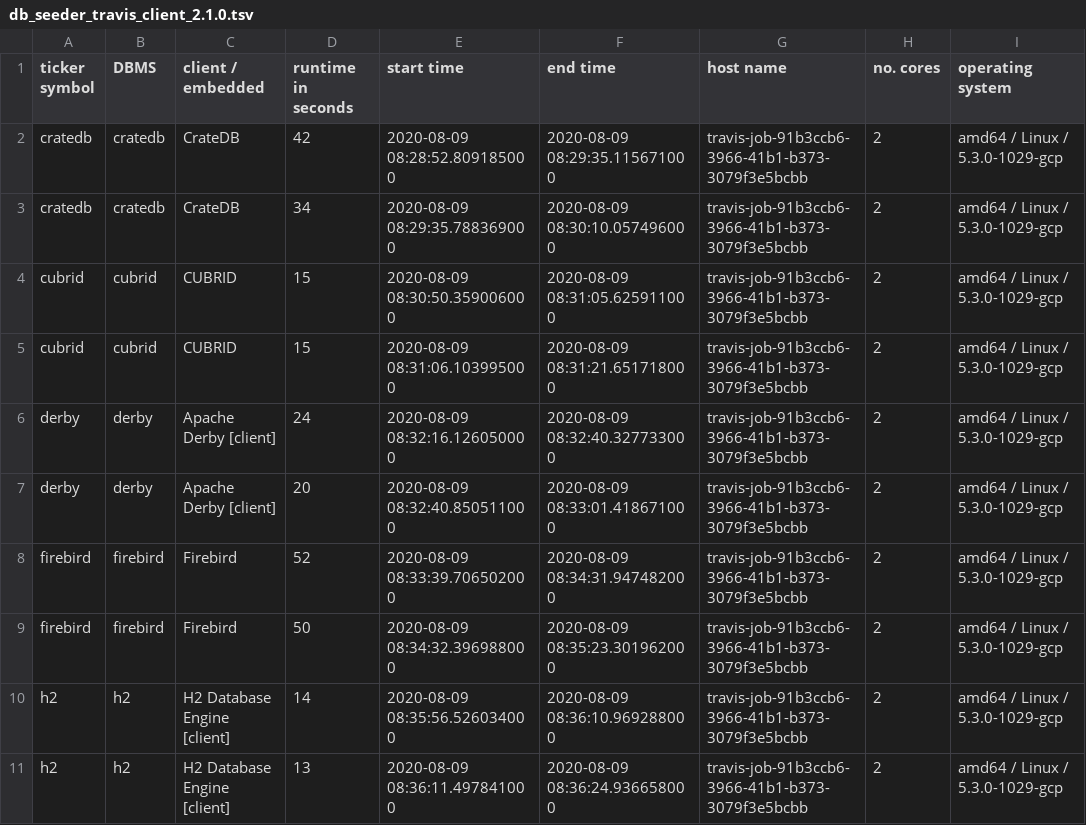
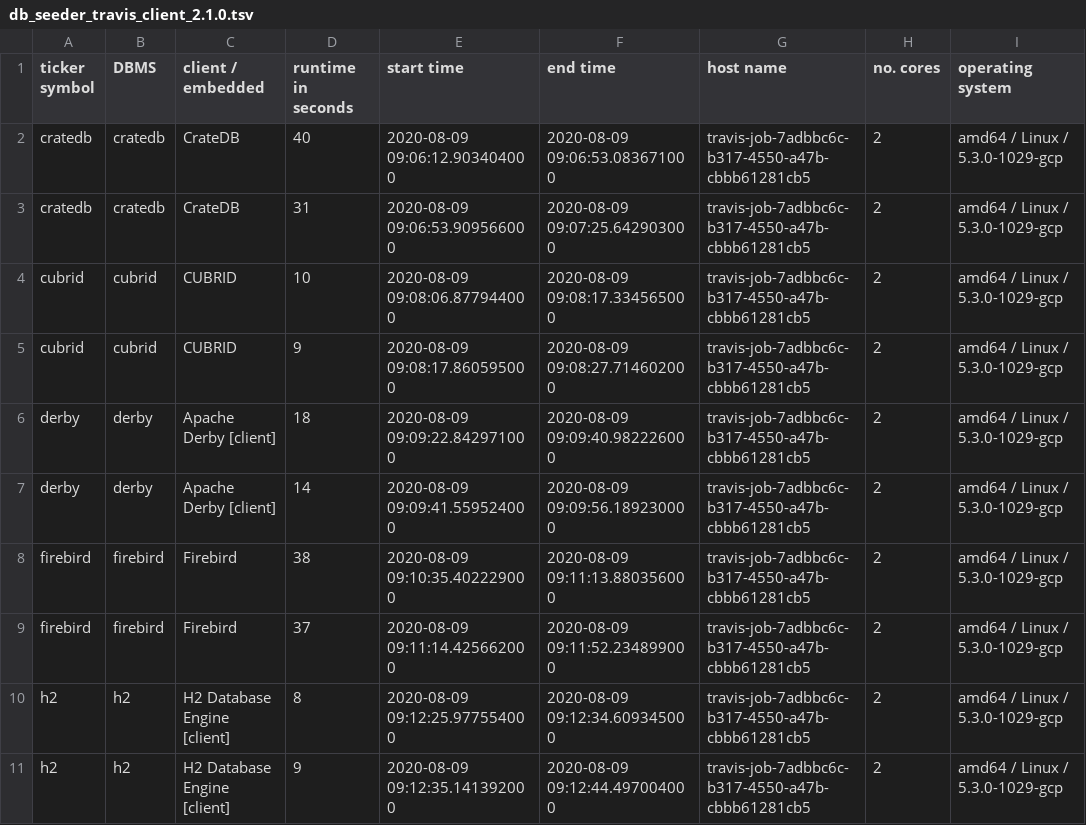
Before and after one commit to KonnexionsGmbH/db_seeder, a TSV file: resources/statistics/db_seeder_travis_client_2.1.0.tsv, drawn as a sheet; only a part is shown; the diff covers the shown part only.

Commit message:
Travis update: 09.08.2020 09:43:42 (Build 292)
[skip ci]

```diff
--- a/resources/statistics/db_seeder_travis_client_2.1.0.tsv
+++ b/resources/statistics/db_seeder_travis_client_2.1.0.tsv
@@ -1,11 +1,11 @@
 ticker symbol	DBMS	client / embedded	runtime in seconds	start time	end time	host name	no. cores	operating system
-cratedb	cratedb	CrateDB	42	2020-08-09 08:28:52.809185000	2020-08-09 08:29:35.115671000	travis-job-91b3ccb6-3966-41b1-b373-3079f3e5bcbb	2	amd64 / Linux / 5.3.0-1029-gcp
-cratedb	cratedb	CrateDB	34	2020-08-09 08:29:35.788369000	2020-08-09 08:30:10.057496000	travis-job-91b3ccb6-3966-41b1-b373-3079f3e5bcbb	2	amd64 / Linux / 5.3.0-1029-gcp
-cubrid	cubrid	CUBRID	15	2020-08-09 08:30:50.359006000	2020-08-09 08:31:05.625911000	travis-job-91b3ccb6-3966-41b1-b373-3079f3e5bcbb	2	amd64 / Linux / 5.3.0-1029-gcp
-cubrid	cubrid	CUBRID	15	2020-08-09 08:31:06.103995000	2020-08-09 08:31:21.651718000	travis-job-91b3ccb6-3966-41b1-b373-3079f3e5bcbb	2	amd64 / Linux / 5.3.0-1029-gcp
-derby	derby	Apache Derby [client]	24	2020-08-09 08:32:16.126050000	2020-08-09 08:32:40.327733000	travis-job-91b3ccb6-3966-41b1-b373-3079f3e5bcbb	2	amd64 / Linux / 5.3.0-1029-gcp
-derby	derby	Apache Derby [client]	20	2020-08-09 08:32:40.850511000	2020-08-09 08:33:01.418671000	travis-job-91b3ccb6-3966-41b1-b373-3079f3e5bcbb	2	amd64 / Linux / 5.3.0-1029-gcp
-firebird	firebird	Firebird	52	2020-08-09 08:33:39.706502000	2020-08-09 08:34:31.947482000	travis-job-91b3ccb6-3966-41b1-b373-3079f3e5bcbb	2	amd64 / Linux / 5.3.0-1029-gcp
-firebird	firebird	Firebird	50	2020-08-09 08:34:32.396988000	2020-08-09 08:35:23.301962000	travis-job-91b3ccb6-3966-41b1-b373-3079f3e5bcbb	2	amd64 / Linux / 5.3.0-1029-gcp
-h2	h2	H2 Database Engine [client]	14	2020-08-09 08:35:56.526034000	2020-08-09 08:36:10.969288000	travis-job-91b3ccb6-3966-41b1-b373-3079f3e5bcbb	2	amd64 / Linux / 5.3.0-1029-gcp
-h2	h2	H2 Database Engine [client]	13	2020-08-09 08:36:11.497841000	2020-08-09 08:36:24.936658000	travis-job-91b3ccb6-3966-41b1-b373-3079f3e5bcbb	2	amd64 / Linux / 5.3.0-1029-gcp
+cratedb	cratedb	CrateDB	40	2020-08-09 09:06:12.903404000	2020-08-09 09:06:53.083671000	travis-job-7adbbc6c-b317-4550-a47b-cbbb61281cb5	2	amd64 / Linux / 5.3.0-1029-gcp
+cratedb	cratedb	CrateDB	31	2020-08-09 09:06:53.909566000	2020-08-09 09:07:25.642903000	travis-job-7adbbc6c-b317-4550-a47b-cbbb61281cb5	2	amd64 / Linux / 5.3.0-1029-gcp
+cubrid	cubrid	CUBRID	10	2020-08-09 09:08:06.877944000	2020-08-09 09:08:17.334565000	travis-job-7adbbc6c-b317-4550-a47b-cbbb61281cb5	2	amd64 / Linux / 5.3.0-1029-gcp
+cubrid	cubrid	CUBRID	9	2020-08-09 09:08:17.860595000	2020-08-09 09:08:27.714602000	travis-job-7adbbc6c-b317-4550-a47b-cbbb61281cb5	2	amd64 / Linux / 5.3.0-1029-gcp
+derby	derby	Apache Derby [client]	18	2020-08-09 09:09:22.842971000	2020-08-09 09:09:40.982226000	travis-job-7adbbc6c-b317-4550-a47b-cbbb61281cb5	2	amd64 / Linux / 5.3.0-1029-gcp
+derby	derby	Apache Derby [client]	14	2020-08-09 09:09:41.559524000	2020-08-09 09:09:56.189230000	travis-job-7adbbc6c-b317-4550-a47b-cbbb61281cb5	2	amd64 / Linux / 5.3.0-1029-gcp
+firebird	firebird	Firebird	38	2020-08-09 09:10:35.402229000	2020-08-09 09:11:13.880356000	travis-job-7adbbc6c-b317-4550-a47b-cbbb61281cb5	2	amd64 / Linux / 5.3.0-1029-gcp
+firebird	firebird	Firebird	37	2020-08-09 09:11:14.425662000	2020-08-09 09:11:52.234899000	travis-job-7adbbc6c-b317-4550-a47b-cbbb61281cb5	2	amd64 / Linux / 5.3.0-1029-gcp
+h2	h2	H2 Database Engine [client]	8	2020-08-09 09:12:25.977554000	2020-08-09 09:12:34.609345000	travis-job-7adbbc6c-b317-4550-a47b-cbbb61281cb5	2	amd64 / Linux / 5.3.0-1029-gcp
+h2	h2	H2 Database Engine [client]	9	2020-08-09 09:12:35.141392000	2020-08-09 09:12:44.497004000	travis-job-7adbbc6c-b317-4550-a47b-cbbb61281cb5	2	amd64 / Linux / 5.3.0-1029-gcp
```
Also changed, not shown: 2 added rows, 2 removed rows and 64 edited cells elsewhere in this file.
